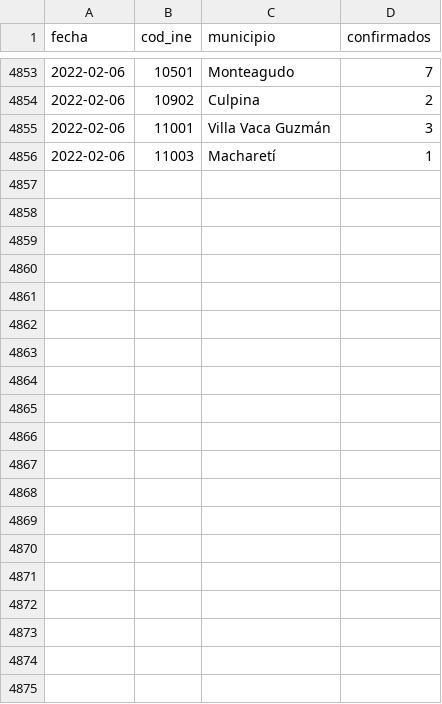
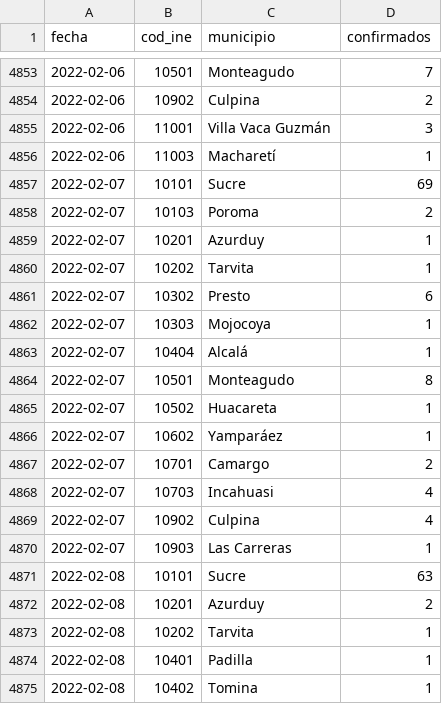
Before and after one commit to sociedatos/covid19-bo-casos_por_municipio, a CSV file: chuquisaca.csv, drawn as a sheet; only a part is shown, gaps mark what is left out; the diff covers the shown part only.

```diff
--- a/chuquisaca.csv
+++ b/chuquisaca.csv
@@ -4856 +4856,20 @@ fecha,cod_ine,municipio,confirmados
 2022-02-06,11003,Macharetí,1
+2022-02-07,10101,Sucre,69
+2022-02-07,10103,Poroma,2
+2022-02-07,10201,Azurduy,1
+2022-02-07,10202,Tarvita,1
+2022-02-07,10302,Presto,6
+2022-02-07,10303,Mojocoya,1
+2022-02-07,10404,Alcalá,1
+2022-02-07,10501,Monteagudo,8
+2022-02-07,10502,Huacareta,1
+2022-02-07,10602,Yamparáez,1
+2022-02-07,10701,Camargo,2
+2022-02-07,10703,Incahuasi,4
+2022-02-07,10902,Culpina,4
+2022-02-07,10903,Las Carreras,1
+2022-02-08,10101,Sucre,63
+2022-02-08,10201,Azurduy,2
+2022-02-08,10202,Tarvita,1
+2022-02-08,10401,Padilla,1
+2022-02-08,10402,Tomina,1
```
Also changed, not shown: 21 added rows elsewhere in this file, beni.csv, cochabamba.csv, 6 other files.
